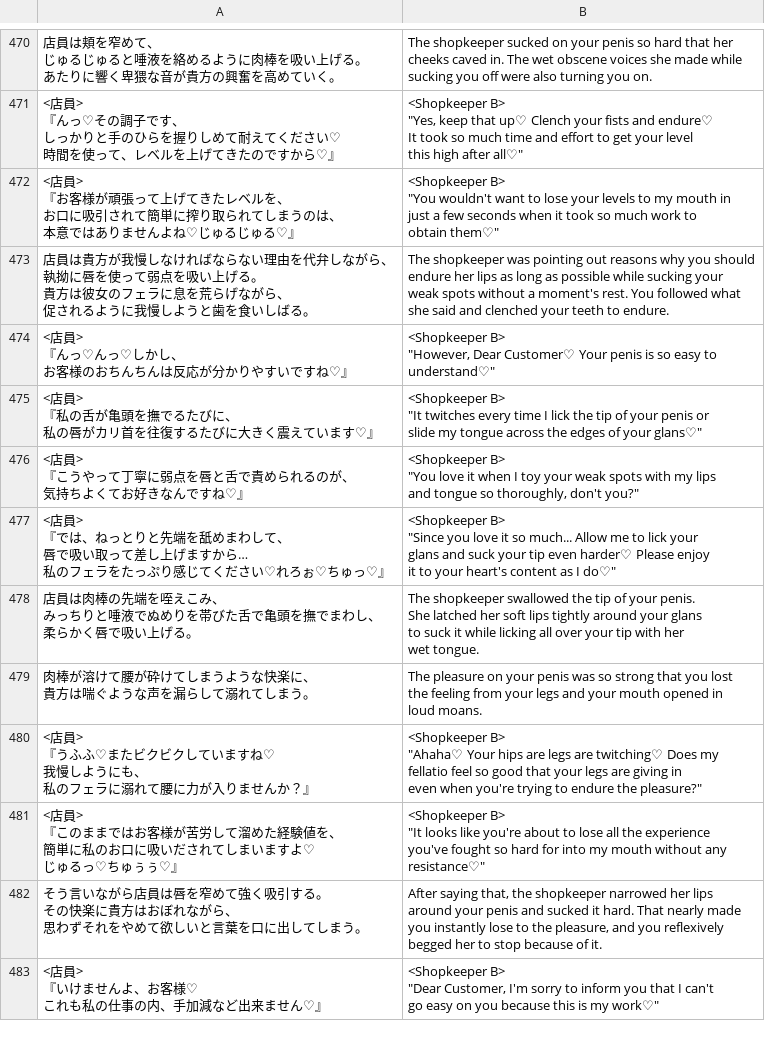
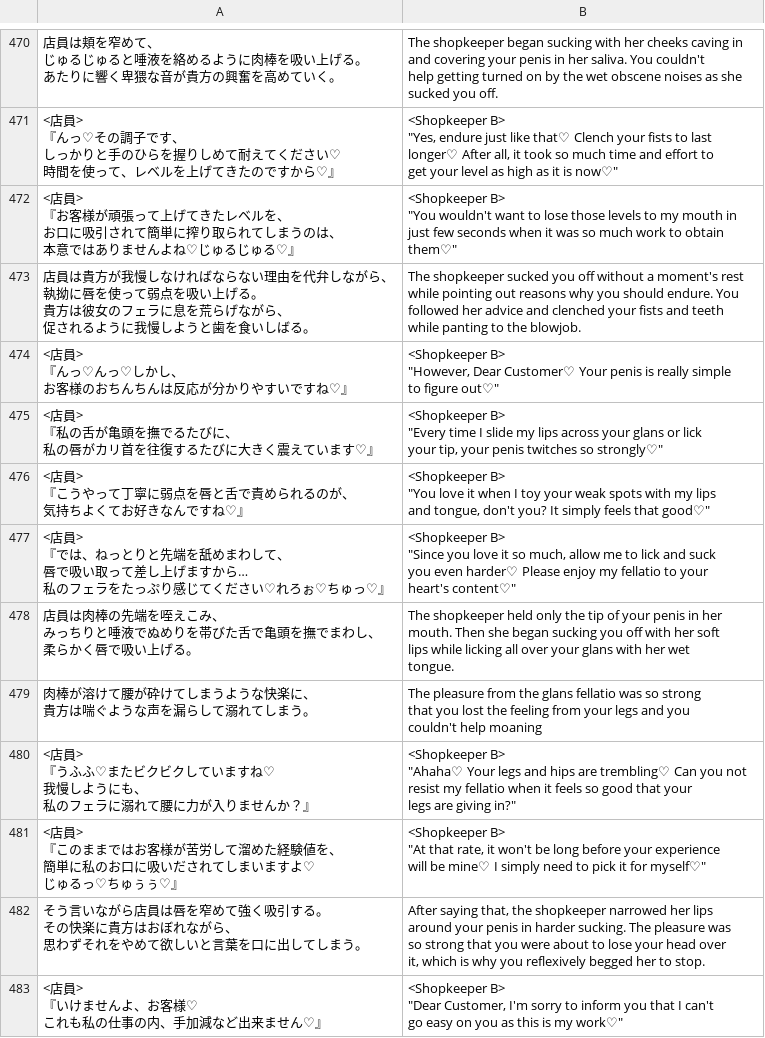
Before and after one commit to PummelsTL/TowerOfAlfimia, a CSV file: www/data/Map008.csv, drawn as a sheet; only a part is shown, gaps mark what is left out; ↵ is a line break in a cell; the diff covers the shown part only; the diff names each change by its address in the sheet, - before the commit and + after, or states it on an @@ line.

```diff
--- a/www/data/Map008.csv
+++ b/www/data/Map008.csv
-B470: The shopkeeper sucked on your penis so hard that her ↵ cheeks caved in. The wet obscene voices she made while ↵ sucking you off were also turning you on.
+B470: The shopkeeper began sucking with her cheeks caving in ↵ and covering your penis in her saliva. You couldn't ↵ help getting turned on by the wet obscene noises as she ↵ sucked you off.
-B471: …B> ↵ "Yes, keep that up♡ Clench your fists and endure♡ ↵ It took so much time and effort to get your level ↵ this high after all♡"
+B471: …B> ↵ "Yes, endure just like that♡ Clench your fists to last ↵ longer♡ After all, it took so much time and effort to ↵ get your level as high as it is now♡"
-B472: …to lose your levels to my mouth in ↵ just a few seconds when it took so much…
+B472: …to lose those levels to my mouth in ↵ just few seconds when it was so much…
-B473: The shopkeeper was pointing out reasons why you should ↵ endure her lips as long as possible while sucking your ↵ weak spots without a moment's rest. You followed what ↵ she said and clenched your teeth to endure.
+B473: The shopkeeper sucked you off without a moment's rest ↵ while pointing out reasons why you should endure. You ↵ followed her advice and clenched your fists and teeth ↵ while panting to the blowjob.
-B474: …penis is so easy to ↵ understand♡"
+B474: …penis is really simple ↵ to figure out♡"
-B475: <Shopkeeper B> ↵ "It twitches every time I lick the tip of your penis or ↵ slide my tongue across the edges of your glans♡"
+B475: <Shopkeeper B> ↵ "Every time I slide my lips across your glans or lick ↵ your tip, your penis twitches so strongly♡"
-B476: …lips ↵ and tongue so thoroughly, don't you?"
+B476: …lips ↵ and tongue, don't you? It simply feels that good♡"
-B477: …it so much... Allow me to lick your ↵ glans and suck your tip even harder♡ Please enjoy ↵ it to your heart's content as I do♡"
+B477: …it so much, allow me to lick and suck ↵ you even harder♡ Please enjoy my fellatio to your ↵ heart's content♡"
-B478: The shopkeeper swallowed the tip of your penis. ↵ She latched her soft lips tightly around your glans ↵ to suck it while licking all over your tip with her…
+B478: The shopkeeper held only the tip of your penis in her ↵ mouth. Then she began sucking you off with her soft ↵ lips while licking all over your glans with her…
-B479: The pleasure on your penis was so strong that you lost ↵ the feeling from your legs and your mouth opened in ↵ loud moans.
+B479: The pleasure from the glans fellatio was so strong ↵ that you lost the feeling from your legs and you ↵ couldn't help moaning
-B480: …"Ahaha♡ Your hips are legs are twitching♡ Does my ↵ fellatio feel so good that your legs are giving in ↵ even when you're trying to endure the pleasure?"
+B480: …"Ahaha♡ Your legs and hips are trembling♡ Can you not ↵ resist my fellatio when it feels so good that your ↵ legs are giving in?"
-B481: <Shopkeeper B> ↵ "It looks like you're about to lose all the experience ↵ you've fought so hard for into my mouth without any ↵ resistance♡"
+B481: <Shopkeeper B> ↵ "At that rate, it won't be long before your experience ↵ will be mine♡ I simply need to pick it for myself♡"
-B482: …your penis and sucked it hard. That nearly made ↵ you instantly lose to the pleasure, and you reflexively ↵ begged her to stop because of it.
+B482: …your penis in harder sucking. The pleasure was ↵ so strong that you were about to lose your head over ↵ it, which is why you reflexively begged her to stop.
-B483: …on you because this is…
+B483: …on you as this is…
```
Also changed, not shown: 116 edited cells elsewhere in this file.
